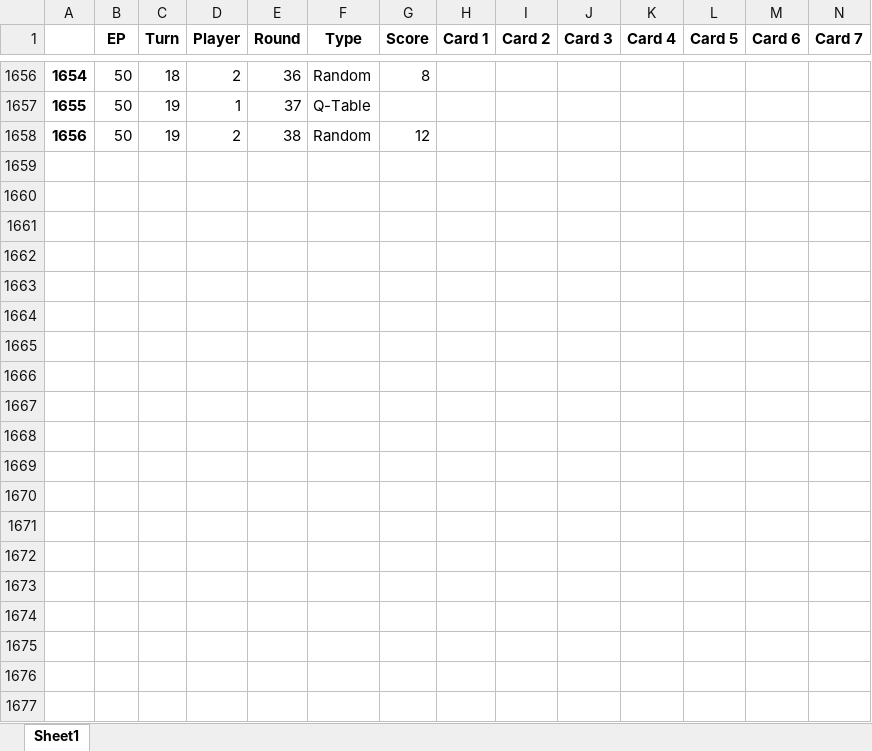
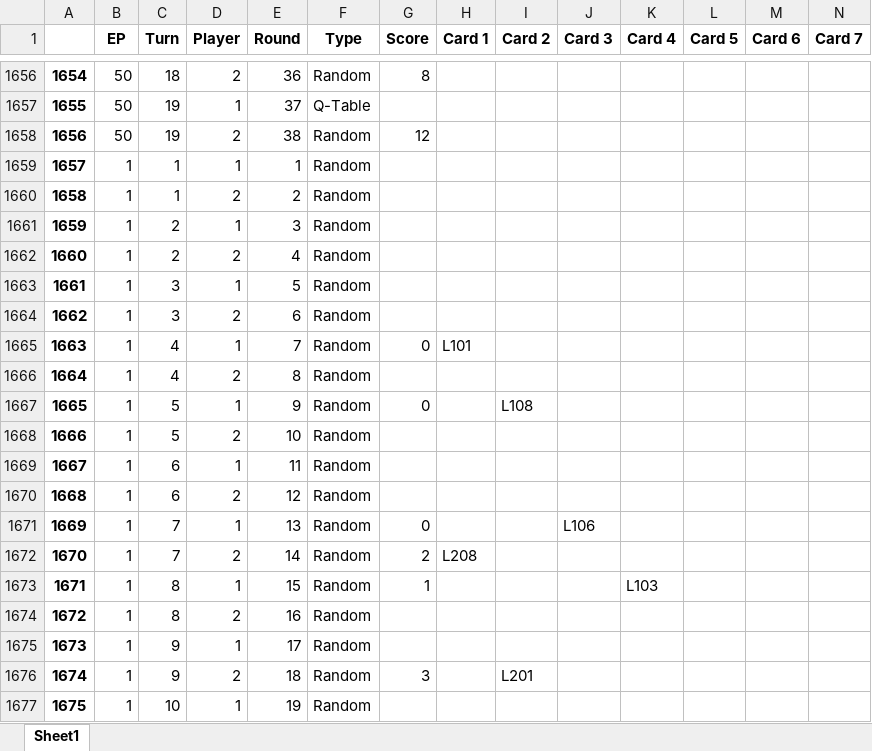
Before and after one commit to sofaatrr/splendorai, an Excel workbook: histrory.xlsx, sheet Sheet1, drawn as a sheet; only a part is shown, gaps mark what is left out; values as stored, in another font and other column widths than the file's, no borders; rows hold the shown columns only; the diff covers the shown part only; the diff names each change by its address in the sheet, - before the commit and + after, or states it on an @@ line.

```diff
--- a/histrory.xlsx (sheet Sheet1)
+++ b/histrory.xlsx (sheet Sheet1)
+row 1659: 1657 | 1 | 1 | 1 | 1 | Random
+row 1660: 1658 | 1 | 1 | 2 | 2 | Random
+row 1661: 1659 | 1 | 2 | 1 | 3 | Random
+row 1662: 1660 | 1 | 2 | 2 | 4 | Random
+row 1663: 1661 | 1 | 3 | 1 | 5 | Random
+row 1664: 1662 | 1 | 3 | 2 | 6 | Random
+row 1665: 1663 | 1 | 4 | 1 | 7 | Random | 0 | L101
+row 1666: 1664 | 1 | 4 | 2 | 8 | Random
+row 1667: 1665 | 1 | 5 | 1 | 9 | Random | 0 |  | L108
+row 1668: 1666 | 1 | 5 | 2 | 10 | Random
+row 1669: 1667 | 1 | 6 | 1 | 11 | Random
+row 1670: 1668 | 1 | 6 | 2 | 12 | Random
+row 1671: 1669 | 1 | 7 | 1 | 13 | Random | 0 |  |  | L106
+row 1672: 1670 | 1 | 7 | 2 | 14 | Random | 2 | L208
+row 1673: 1671 | 1 | 8 | 1 | 15 | Random | 1 |  |  |  | L103
+row 1674: 1672 | 1 | 8 | 2 | 16 | Random
+row 1675: 1673 | 1 | 9 | 1 | 17 | Random
+row 1676: 1674 | 1 | 9 | 2 | 18 | Random | 3 |  | L201
+row 1677: 1675 | 1 | 10 | 1 | 19 | Random
```
Also changed, not shown: 206 added rows elsewhere in this sheet, 4 other files.
